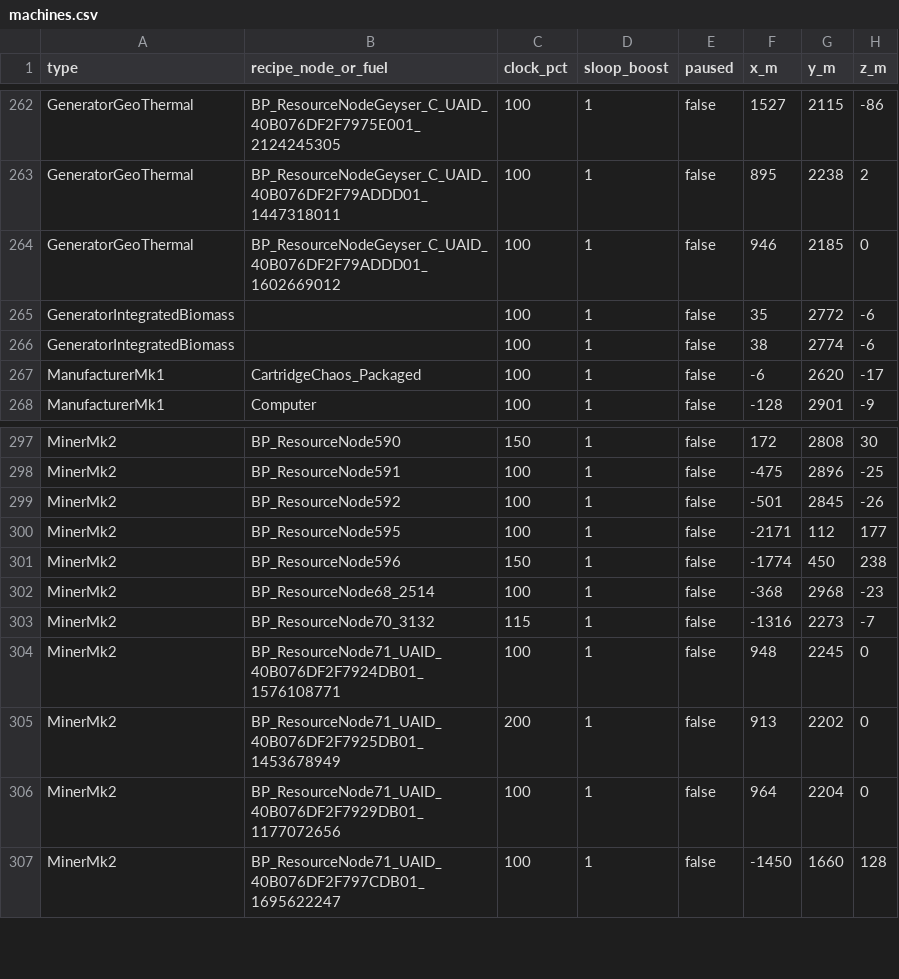
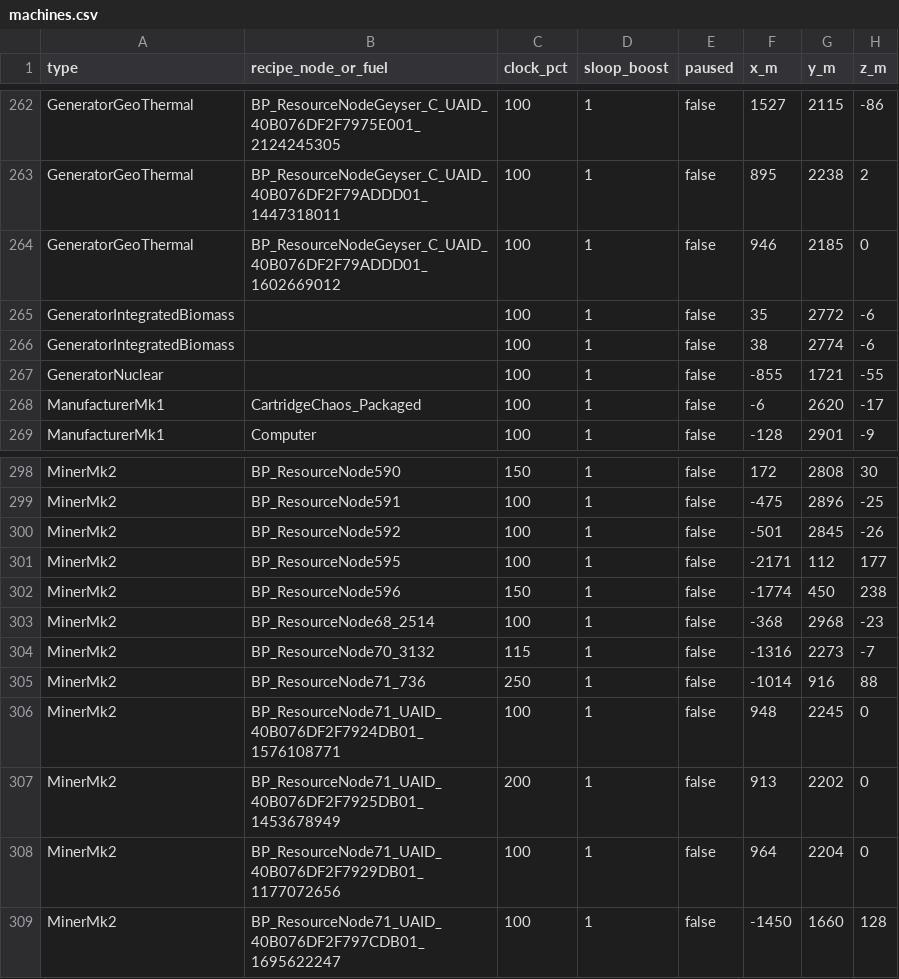
Before and after one commit to jwmalara/satisfactory-sf-sync, a CSV file: state/machines.csv, drawn as a sheet; only a part is shown, gaps mark what is left out.

```diff
--- a/state/machines.csv
+++ b/state/machines.csv
@@ -266,2 +266,3 @@ GeneratorIntegratedBiomass,,100,1,false,35,2772,-6
 GeneratorIntegratedBiomass,,100,1,false,38,2774,-6
+GeneratorNuclear,,100,1,false,-855,1721,-55
 ManufacturerMk1,CartridgeChaos_Packaged,100,1,false,-6,2620,-17
@@ -303,2 +304,3 @@ MinerMk2,BP_ResourceNode68_2514,100,1,false,-368,2968,-23
 MinerMk2,BP_ResourceNode70_3132,115,1,false,-1316,2273,-7
+MinerMk2,BP_ResourceNode71_736,250,1,false,-1014,916,88
 MinerMk2,BP_ResourceNode71_UAID_40B076DF2F7924DB01_1576108771,100,1,false,948,2245,0
```
Also changed, not shown: 2 other files.
